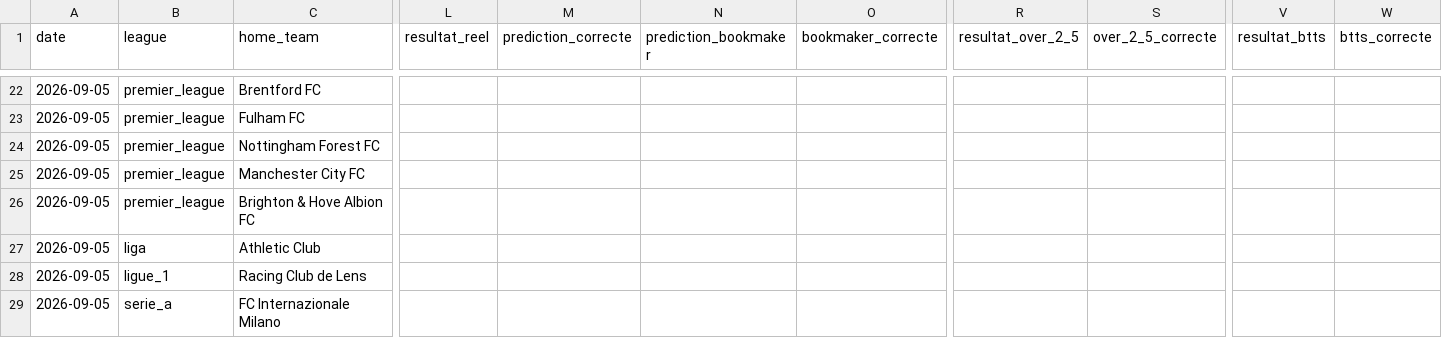
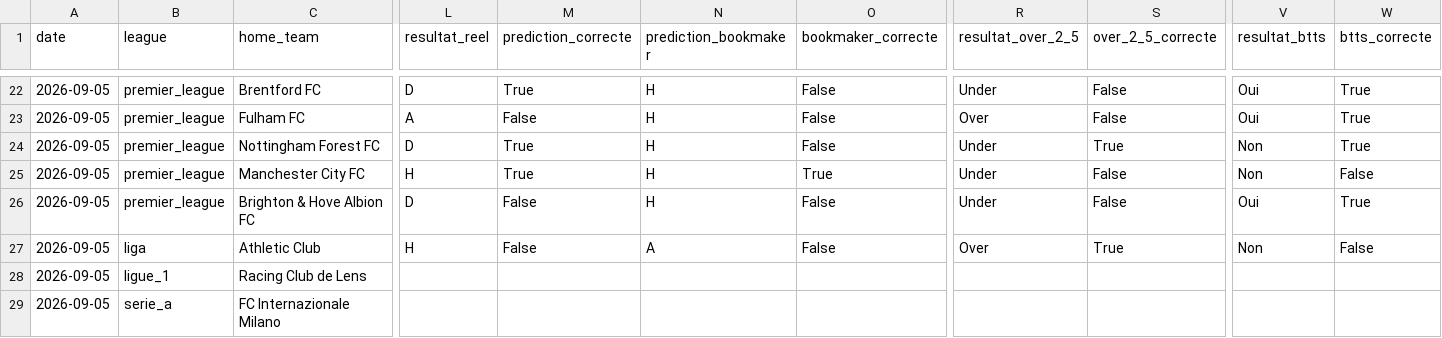
Before and after one commit to ezekiel27egoun/football-predictor, a CSV file: data/tracking/predictions_2026-08-31.csv, drawn as a sheet; only a part is shown, gaps mark what is left out; the diff covers the shown part only; the diff names each change by its address in the sheet, - before the commit and + after, or states it on an @@ line.

```diff
--- a/data/tracking/predictions_2026-08-31.csv
+++ b/data/tracking/predictions_2026-08-31.csv
-L22 (resultat_reel): (empty)
+L22 (resultat_reel): D
-M22 (prediction_correcte): (empty)
+M22 (prediction_correcte): True
-N22:N26 (prediction_bookmaker): (empty)
+N22:N26 (prediction_bookmaker): H
-O22:O24 (bookmaker_correcte): (empty)
+O22:O24 (bookmaker_correcte): False
-R22 (resultat_over_2_5): (empty)
+R22 (resultat_over_2_5): Under
-S22:S23 (over_2_5_correcte): (empty)
+S22:S23 (over_2_5_correcte): False
-V22:V23 (resultat_btts): (empty)
+V22:V23 (resultat_btts): Oui
-W22:W24 (btts_correcte): (empty)
+W22:W24 (btts_correcte): True
-L23 (resultat_reel): (empty)
+L23 (resultat_reel): A
-M23 (prediction_correcte): (empty)
+M23 (prediction_correcte): False
-R23 (resultat_over_2_5): (empty)
+R23 (resultat_over_2_5): Over
-L24 (resultat_reel): (empty)
+L24 (resultat_reel): D
-M24:M25 (prediction_correcte): (empty)
+M24:M25 (prediction_correcte): True
-R24:R26 (resultat_over_2_5): (empty)
+R24:R26 (resultat_over_2_5): Under
-S24 (over_2_5_correcte): (empty)
+S24 (over_2_5_correcte): True
-V24:V25 (resultat_btts): (empty)
+V24:V25 (resultat_btts): Non
-L25 (resultat_reel): (empty)
+L25 (resultat_reel): H
-O25 (bookmaker_correcte): (empty)
+O25 (bookmaker_correcte): True
-S25:S26 (over_2_5_correcte): (empty)
+S25:S26 (over_2_5_correcte): False
-W25 (btts_correcte): (empty)
+W25 (btts_correcte): False
-L26 (resultat_reel): (empty)
+L26 (resultat_reel): D
-M26:M27 (prediction_correcte): (empty)
+M26:M27 (prediction_correcte): False
-O26:O27 (bookmaker_correcte): (empty)
+O26:O27 (bookmaker_correcte): False
-V26 (resultat_btts): (empty)
+V26 (resultat_btts): Oui
-W26 (btts_correcte): (empty)
+W26 (btts_correcte): True
-L27 (resultat_reel): (empty)
+L27 (resultat_reel): H
-N27 (prediction_bookmaker): (empty)
+N27 (prediction_bookmaker): A
-R27 (resultat_over_2_5): (empty)
+R27 (resultat_over_2_5): Over
-S27 (over_2_5_correcte): (empty)
+S27 (over_2_5_correcte): True
-V27 (resultat_btts): (empty)
+V27 (resultat_btts): Non
-W27 (btts_correcte): (empty)
+W27 (btts_correcte): False
```
Also changed, not shown: 44 edited cells elsewhere in this file, data/tracking/weekly_summary.csv.
